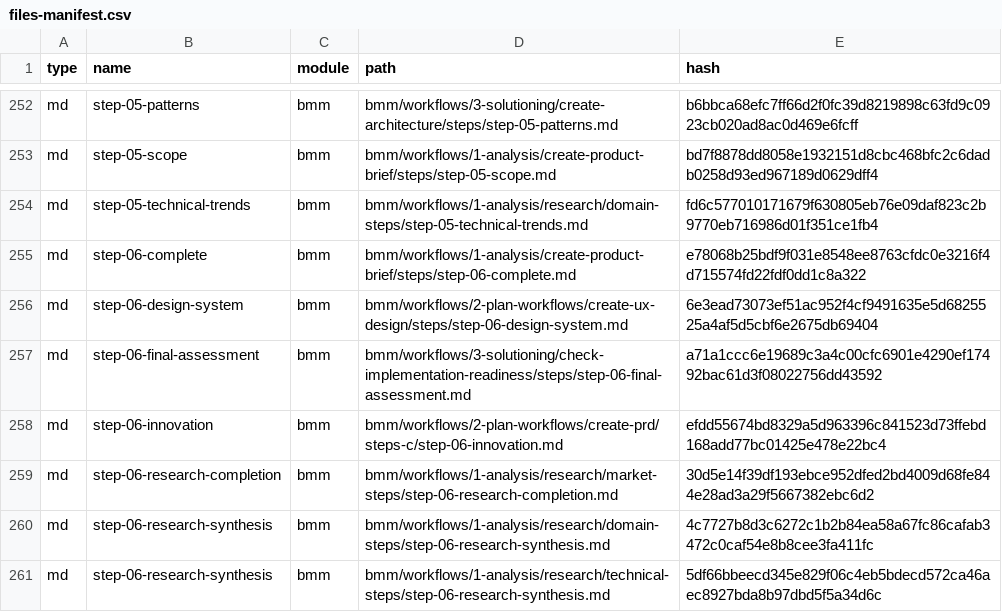
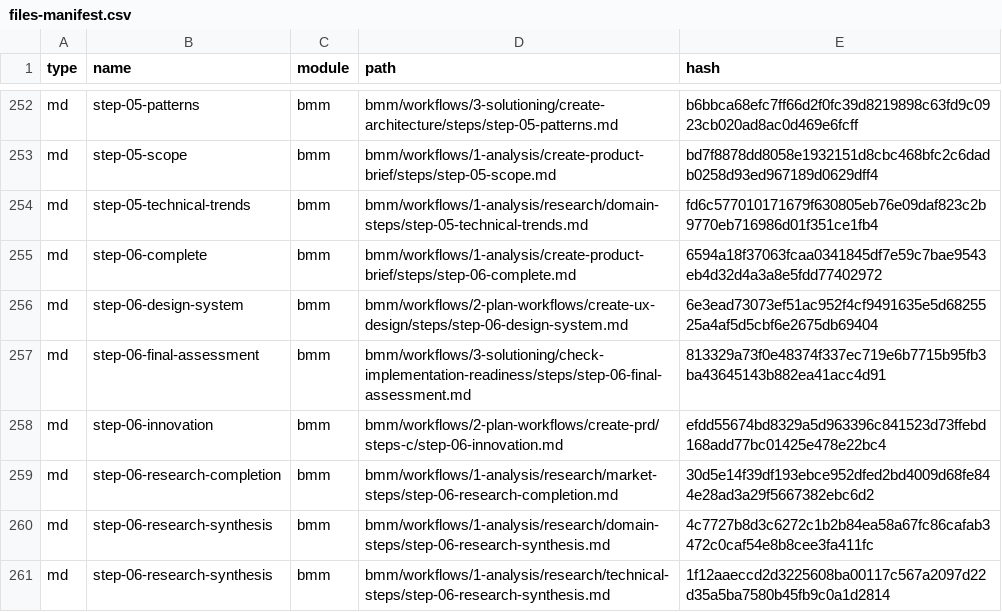
Before and after one commit to arksou-Ltd/ai-builder, a CSV file: _bmad/_config/files-manifest.csv, drawn as a sheet; only a part is shown, gaps mark what is left out; the diff covers the shown part only.

```diff
--- a/_bmad/_config/files-manifest.csv
+++ b/_bmad/_config/files-manifest.csv
@@ -254,5 +254,5 @@ type,name,module,path,hash
 "md","step-05-technical-trends","bmm","bmm/workflows/1-analysis/research/domain-steps/step-05-technical-trends.md","fd6c577010171679f630805eb76e09daf823c2b9770eb716986d01f351ce1fb4"
-"md","step-06-complete","bmm","bmm/workflows/1-analysis/create-product-brief/steps/step-06-complete.md","e78068b25bdf9f031e8548ee8763cfdc0e3216f4d715574fd22fdf0dd1c8a322"
+"md","step-06-complete","bmm","bmm/workflows/1-analysis/create-product-brief/steps/step-06-complete.md","6594a18f37063fcaa0341845df7e59c7bae9543eb4d32d4a3a8e5fdd77402972"
 "md","step-06-design-system","bmm","bmm/workflows/2-plan-workflows/create-ux-design/steps/step-06-design-system.md","6e3ead73073ef51ac952f4cf9491635e5d6825525a4af5d5cbf6e2675db69404"
-"md","step-06-final-assessment","bmm","bmm/workflows/3-solutioning/check-implementation-readiness/steps/step-06-final-assessment.md","a71a1ccc6e19689c3a4c00cfc6901e4290ef17492bac61d3f08022756dd43592"
+"md","step-06-final-assessment","bmm","bmm/workflows/3-solutioning/check-implementation-readiness/steps/step-06-final-assessment.md","813329a73f0e48374f337ec719e6b7715b95fb3ba43645143b882ea41acc4d91"
 "md","step-06-innovation","bmm","bmm/workflows/2-plan-workflows/create-prd/steps-c/step-06-innovation.md","efdd55674bd8329a5d963396c841523d73ffebd168add77bc01425e478e22bc4"
@@ -260,2 +260,2 @@ type,name,module,path,hash
 "md","step-06-research-synthesis","bmm","bmm/workflows/1-analysis/research/domain-steps/step-06-research-synthesis.md","4c7727b8d3c6272c1b2b84ea58a67fc86cafab3472c0caf54e8b8cee3fa411fc"
-"md","step-06-research-synthesis","bmm","bmm/workflows/1-analysis/research/technical-steps/step-06-research-synthesis.md","5df66bbeecd345e829f06c4eb5bdecd572ca46aec8927bda8b97dbd5f5a34d6c"
+"md","step-06-research-synthesis","bmm","bmm/workflows/1-analysis/research/technical-steps/step-06-research-synthesis.md","1f12aaeccd2d3225608ba00117c567a2097d22d35a5ba7580b45fb9c0a1d2814"
```
Also changed, not shown: 34 edited cells elsewhere in this file, 38 other files.
